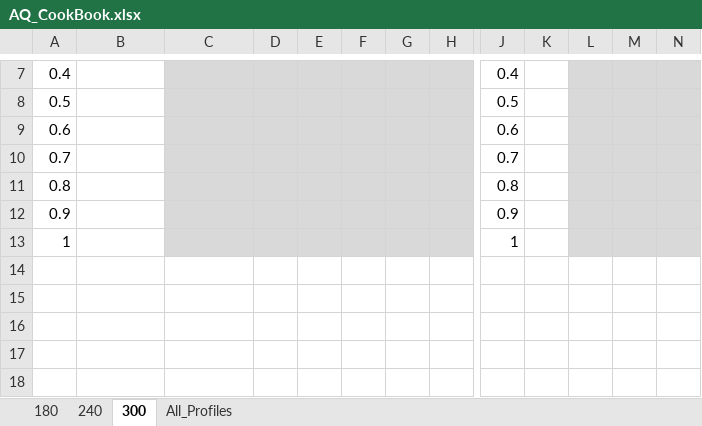
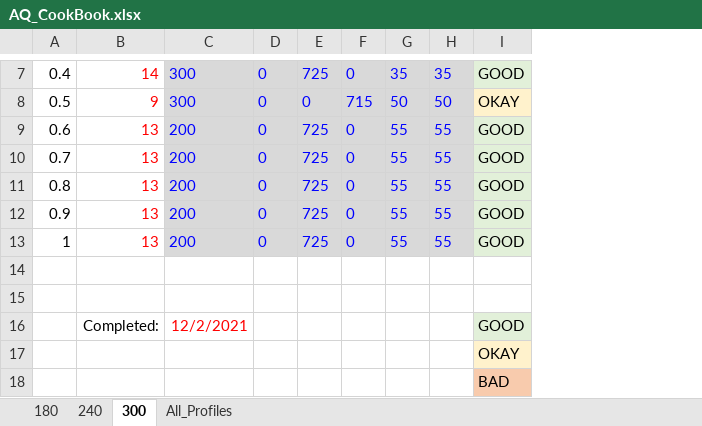
Before and after one commit to sbaldwinCPP/Profiles, an Excel workbook: AQ_CookBook.xlsx, sheet 300, drawn as a sheet; only a part is shown, gaps mark what is left out; values as stored, in another font and other column widths than the file's, no borders; removed rows and columns are numbered as before the commit, all else as after; rows hold the shown columns only; the diff covers the shown part only; the diff names each change by its address in the sheet, - before the commit and + after, or states it on an @@ line.

```diff
--- a/AQ_CookBook.xlsx (sheet 300)
+++ b/AQ_CookBook.xlsx (sheet 300)
-column J, rows 7-13: 0.4 | 0.5 | 0.6 | 0.7 | 0.8 | 0.9 | 1
-column K, empty
-column L, empty
-column M, empty
-column N, empty
+column I, rows 7-13: GOOD | OKAY | GOOD | GOOD | GOOD | GOOD | GOOD
-B7: (empty)
+B7: 14
-C7:C8: (empty)
+C7:C8: 300
-D7:D13: (empty)
+D7:D13: 0
-E7: (empty)
+E7: 725
-F7: (empty)
+F7: 0
-G7: (empty)
+G7: 35
-H7: (empty)
+H7: 35
-B8: (empty)
+B8: 9
-E8: (empty)
+E8: 0
-F8: (empty)
+F8: 715
-G8: (empty)
+G8: 50
-H8: (empty)
+H8: 50
-B9:B13: (empty)
+B9:B13: 13
-C9:C13: (empty)
+C9:C13: 200
-E9:E13: (empty)
+E9:E13: 725
-F9:F13: (empty)
+F9:F13: 0
-G9:G13: (empty)
+G9:G13: 55
-H9:H13: (empty)
+H9:H13: 55
+row 14: (empty)
+row 15: (empty)
+row 16:  | Completed: | 12/2/2021 |  |  |  |  |  | GOOD
+row 17:  |  |  |  |  |  |  |  | OKAY
+row 18:  |  |  |  |  |  |  |  | BAD
```
Also changed, not shown: 1 added row, 1 removed row, 4 removed columns, 17 edited cells and cell formats elsewhere in this sheet, sheet All_Profiles, sheet 180, sheet 240, formulas that keep their value, 1 other file.
